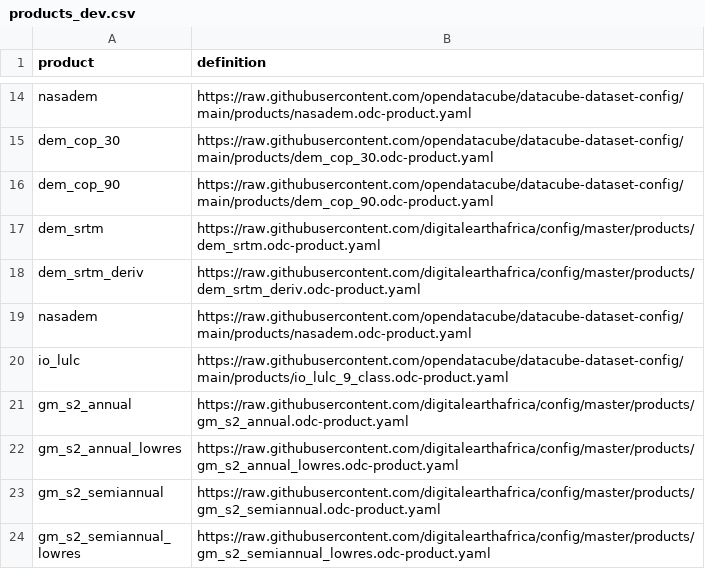
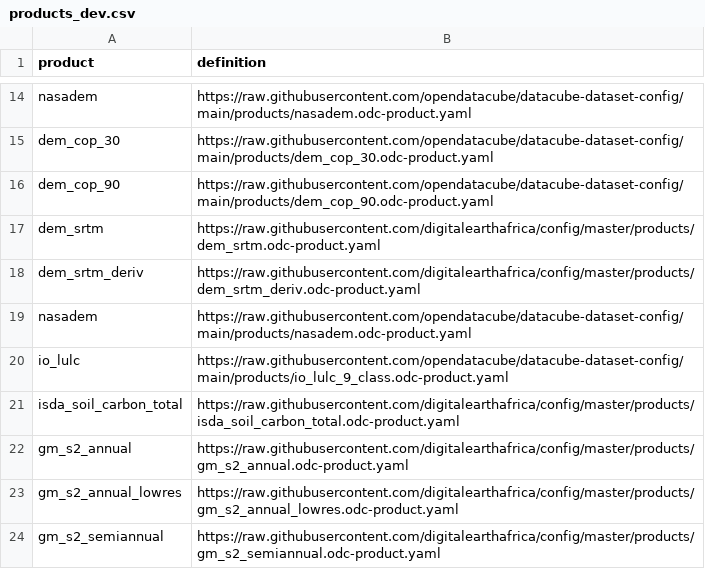
Before and after one commit to digitalearthafrica/config, a CSV file: dev/products_dev.csv, drawn as a sheet; only a part is shown, gaps mark what is left out; the shorter side is filled out with more unchanged rows.

Commit message:
Add product defintion and add to dev product list csv

```diff
--- a/dev/products_dev.csv
+++ b/dev/products_dev.csv
@@ -20,2 +20,3 @@ nasadem,https://raw.githubusercontent.com/opendatacube/datacube-dataset-config/m
 io_lulc,https://raw.githubusercontent.com/opendatacube/datacube-dataset-config/main/products/io_lulc_9_class.odc-product.yaml
+isda_soil_carbon_total,https://raw.githubusercontent.com/digitalearthafrica/config/master/products/isda_soil_carbon_total.odc-product.yaml
 gm_s2_annual,https://raw.githubusercontent.com/digitalearthafrica/config/master/products/gm_s2_annual.odc-product.yaml
```
Also changed, not shown: 1 other file.
